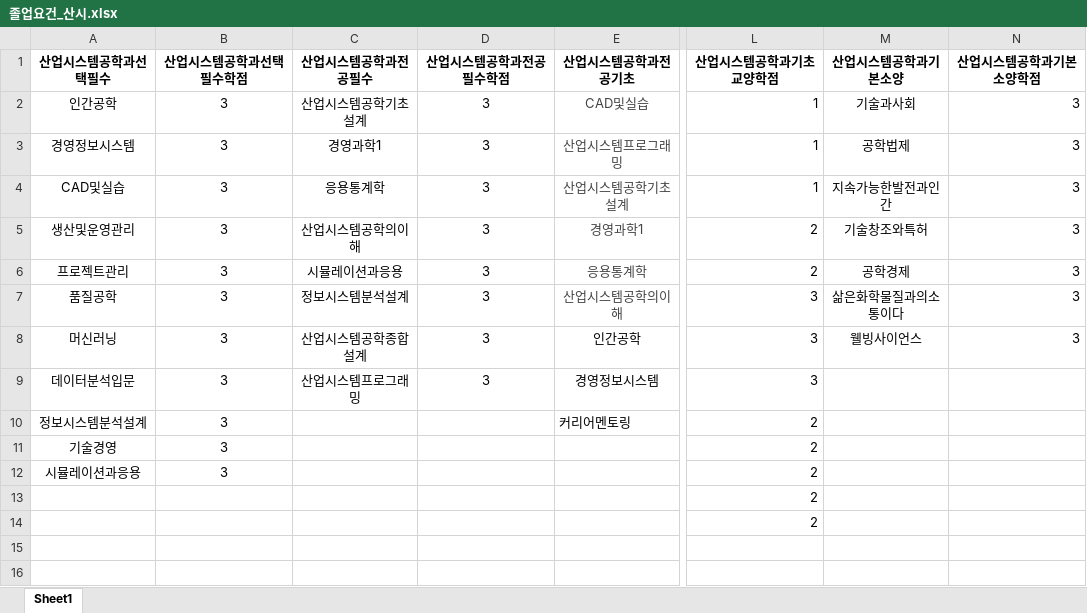
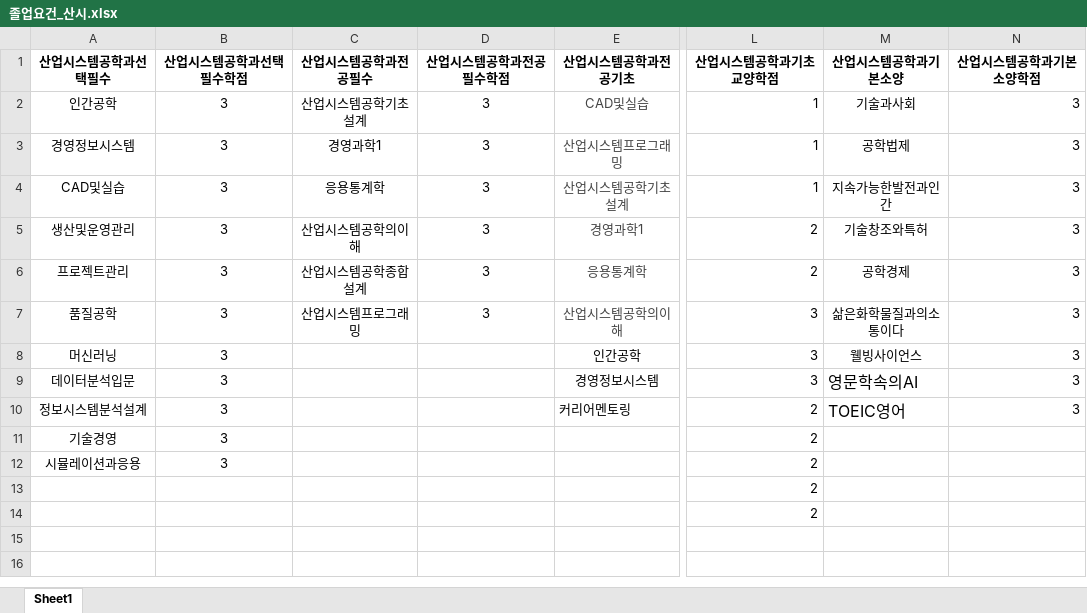
Before and after one commit to park1997/Telegram_ChatBot, an Excel workbook: 졸업요건_산시.xlsx, sheet Sheet1, drawn as a sheet; only a part is shown, gaps mark what is left out; values as stored, in another font and other column widths than the file's, no borders; the diff names each change by its address in the sheet, - before the commit and + after, or states it on an @@ line.

```diff
--- a/졸업요건_산시.xlsx (sheet Sheet1)
+++ b/졸업요건_산시.xlsx (sheet Sheet1)
-C6 (산업시스템공학과전공필수): 시뮬레이션과응용
+C6 (산업시스템공학과전공필수): 산업시스템공학종합설계
-C7 (산업시스템공학과전공필수): 정보시스템분석설계
+C7 (산업시스템공학과전공필수): 산업시스템프로그래밍
-C8 (산업시스템공학과전공필수): 산업시스템공학종합설계
+C8 (산업시스템공학과전공필수): (empty)
-D8:D9 (산업시스템공학과전공필수학점): 3
+D8:D9 (산업시스템공학과전공필수학점): (empty)
-C9 (산업시스템공학과전공필수): 산업시스템프로그래밍
+C9 (산업시스템공학과전공필수): (empty)
-M9 (산업시스템공학과기본소양): (empty)
+M9 (산업시스템공학과기본소양): 영문학속의AI
-N9:N10 (산업시스템공학과기본소양학점): (empty)
+N9:N10 (산업시스템공학과기본소양학점): 3
-M10 (산업시스템공학과기본소양): (empty)
+M10 (산업시스템공학과기본소양): TOEIC영어
```
Also changed, not shown: 1 other file.
